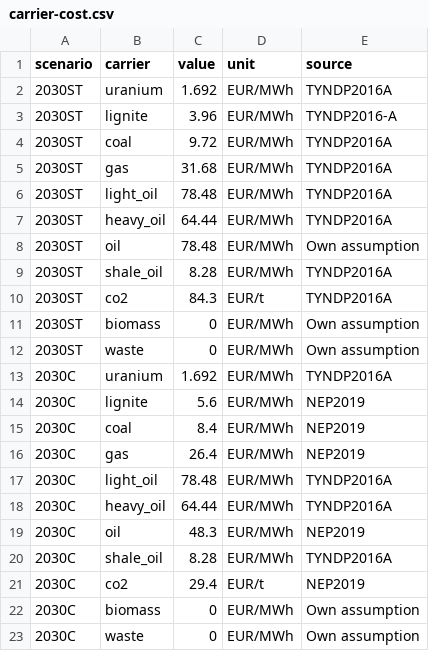
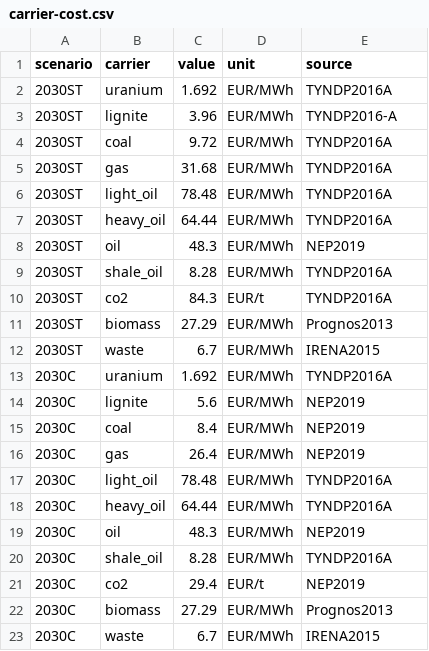
Before and after one commit to ZNES-datapackages/angus-input-data, a CSV file: carrier/carrier-cost.csv, drawn as a sheet.

```diff
--- a/carrier/carrier-cost.csv
+++ b/carrier/carrier-cost.csv
@@ -7,7 +7,7 @@ scenario,carrier,value,unit,source
 2030ST,heavy_oil,64.44,EUR/MWh,TYNDP2016A
-2030ST,oil,78.48,EUR/MWh,Own assumption
+2030ST,oil,48.3,EUR/MWh,NEP2019
 2030ST,shale_oil,8.28,EUR/MWh,TYNDP2016A
 2030ST,co2,84.3,EUR/t,TYNDP2016A
-2030ST,biomass,0,EUR/MWh,Own assumption
-2030ST,waste,0,EUR/MWh,Own assumption
+2030ST,biomass,27.29,EUR/MWh,Prognos2013
+2030ST,waste,6.7,EUR/MWh,IRENA2015
 2030C,uranium,1.692,EUR/MWh,TYNDP2016A
@@ -21,3 +21,3 @@ scenario,carrier,value,unit,source
 2030C,co2,29.4,EUR/t,NEP2019
-2030C,biomass,0,EUR/MWh,Own assumption
-2030C,waste,0,EUR/MWh,Own assumption
+2030C,biomass,27.29,EUR/MWh,Prognos2013
+2030C,waste,6.7,EUR/MWh,IRENA2015
```
Also changed, not shown: technology/technology.csv, 1 other file.
